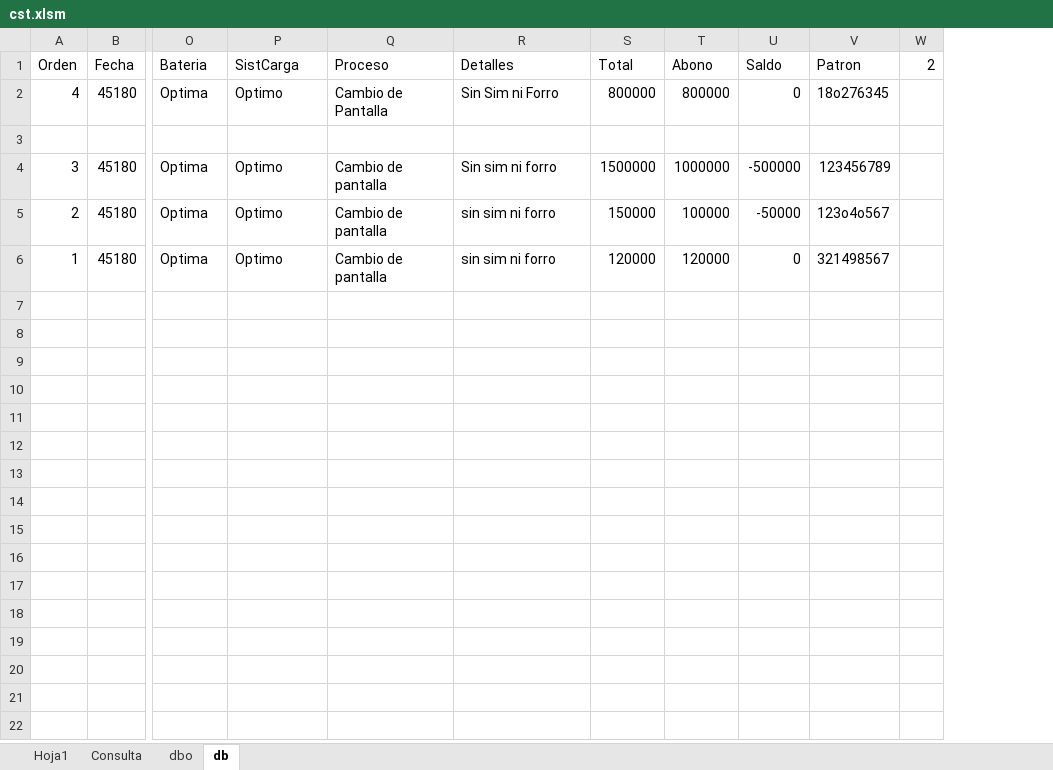
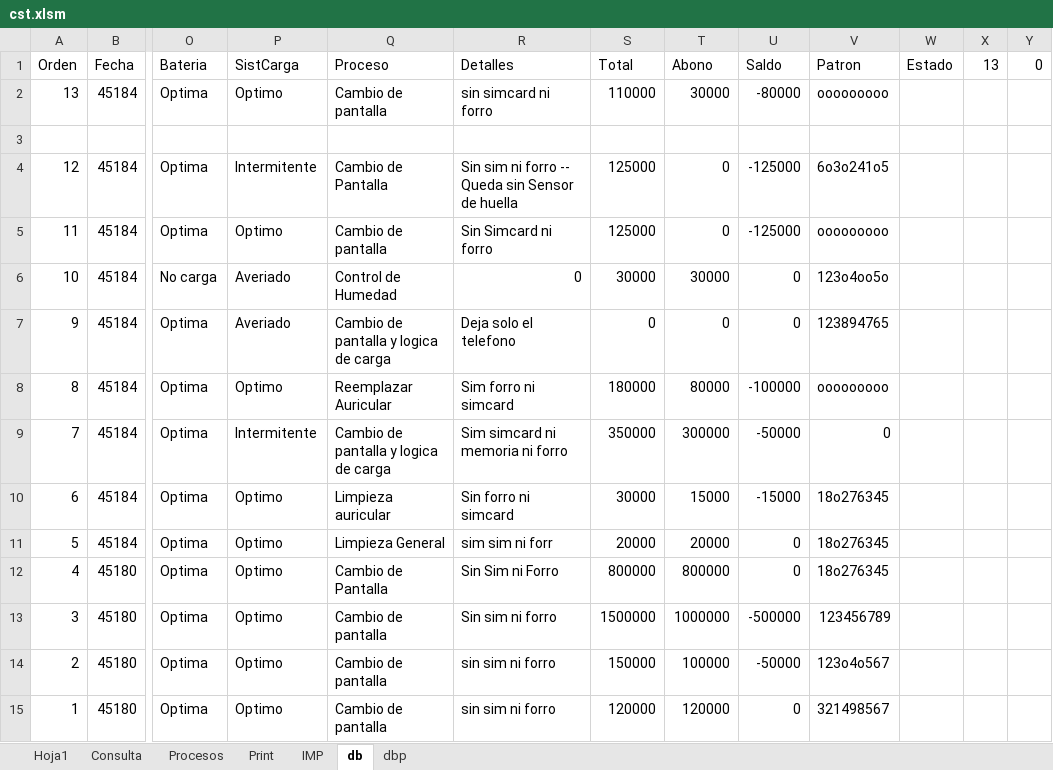
Before and after one commit to armandLizarazo/gtech, an Excel workbook: jonathan/cst.xlsm, sheet db, drawn as a sheet; only a part is shown, gaps mark what is left out; values as stored, in another font and other column widths than the file's, no borders; table styles not drawn; removed rows and columns are numbered as before the commit, all else as after; rows hold the shown columns only; the diff names each change by its address in the sheet, - before the commit and + after, or states it on an @@ line.

```diff
--- a/jonathan/cst.xlsm (sheet db)
+++ b/jonathan/cst.xlsm (sheet db)
@@ sheet tab hidden: dbo @@
+sheet tab: Procesos
+sheet tab: Print
+sheet tab: IMP
+sheet tab: dbp
-column W (2), empty
+column W (Estado), empty
+column X (13), empty
+column Y (0), empty
+row 2: 13 | 45184 | Optima | Optimo | Cambio de pantalla | sin simcard ni forro | 110000 | 30000 | -80000 | ooooooooo
+row 3: (empty)
+row 4: 12 | 45184 | Optima | Intermitente | Cambio de Pantalla | Sin sim ni forro -- Queda sin Sensor de huella | 125000 | 0 | -125000 | 6o3o241o5
+row 5: 11 | 45184 | Optima | Optimo | Cambio de pantalla | Sin Simcard ni forro | 125000 | 0 | -125000 | ooooooooo
+row 6: 10 | 45184 | No carga | Averiado | Control de Humedad | 0 | 30000 | 30000 | 0 | 123o4oo5o
+row 7: 9 | 45184 | Optima | Averiado | Cambio de pantalla y logica de carga | Deja solo el telefono | 0 | 0 | 0 | 123894765
+row 8: 8 | 45184 | Optima | Optimo | Reemplazar Auricular | Sim forro ni simcard | 180000 | 80000 | -100000 | ooooooooo
+row 9: 7 | 45184 | Optima | Intermitente | Cambio de pantalla y logica de carga | Sim simcard ni memoria ni forro | 350000 | 300000 | -50000 | 0
+row 10: 6 | 45184 | Optima | Optimo | Limpieza auricular | Sin forro ni simcard | 30000 | 15000 | -15000 | 18o276345
+row 11: 5 | 45184 | Optima | Optimo | Limpieza General | sim sim ni forr | 20000 | 20000 | 0 | 18o276345
-row 3: (empty)
```
Also changed, not shown: sheet Consulta, sheet Hoja1, formulas that keep their value, charts or pictures, 2 other files.
